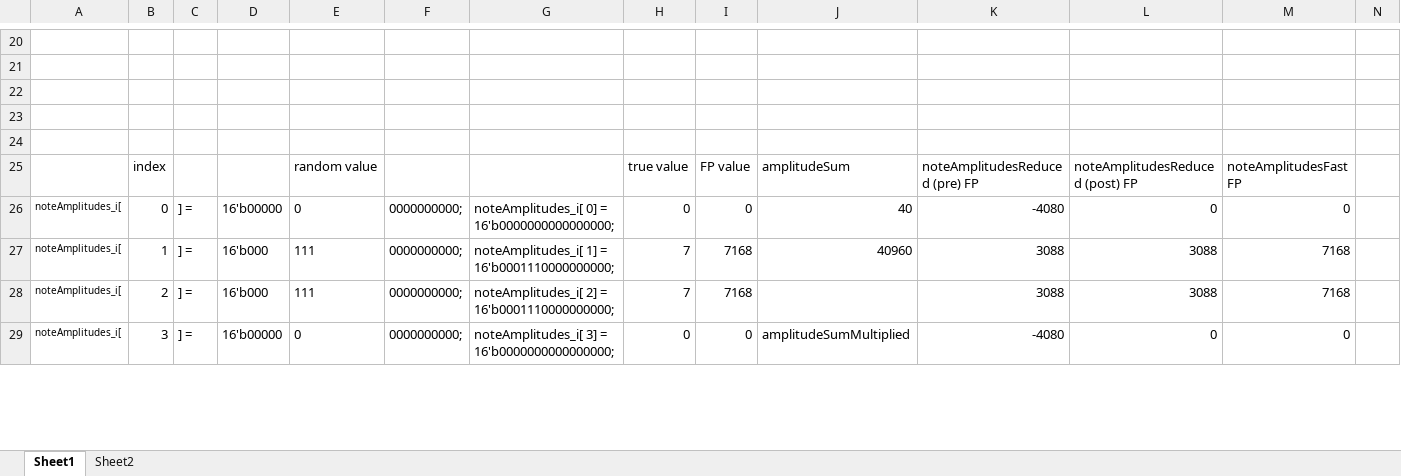
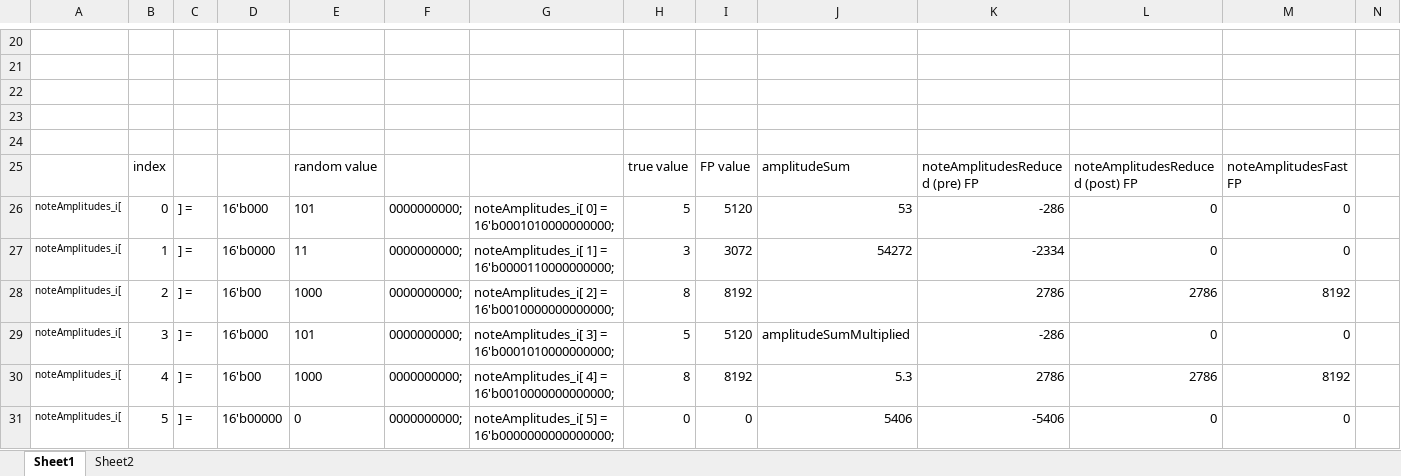
Before and after one commit to CaiB/CCHW, an Excel workbook: other/LinearVisualizer.xlsx, sheet Sheet1, drawn as a sheet; only a part is shown, gaps mark what is left out; values as stored, in another font and other column widths than the file's, no borders; addresses are those after the commit; rows hold the shown columns only; the diff covers the shown part only; the diff names each change by its address in the sheet, - before the commit and + after, or states it on an @@ line.

```diff
--- a/other/LinearVisualizer.xlsx (sheet Sheet1)
+++ b/other/LinearVisualizer.xlsx (sheet Sheet1)
-D26: 16'b00000
+D26: 16'b000
-E26: 0
+E26: 101
-G26: noteAmplitudes_i[ 0] = 16'b0000000000000000;
+G26: noteAmplitudes_i[ 0] = 16'b0001010000000000;
-H26: 0
+H26: 5
-I26: 0
+I26: 5120
-J26: 40
+J26: 53
-K26: -4080
+K26: -286
-D27: 16'b000
+D27: 16'b0000
-E27: 111
+E27: 11
-G27: noteAmplitudes_i[ 1] = 16'b0001110000000000;
+G27: noteAmplitudes_i[ 1] = 16'b0000110000000000;
-H27: 7
+H27: 3
-I27: 7168
+I27: 3072
-J27: 40960
+J27: 54272
-K27: 3088
+K27: -2334
-L27: 3088
+L27: 0
-M27: 7168
+M27: 0
-D28: 16'b000
+D28: 16'b00
-E28: 111
+E28: 1000
-G28: noteAmplitudes_i[ 2] = 16'b0001110000000000;
+G28: noteAmplitudes_i[ 2] = 16'b0010000000000000;
-H28: 7
+H28: 8
-I28: 7168
+I28: 8192
-K28: 3088
+K28: 2786
-L28: 3088
+L28: 2786
-M28: 7168
+M28: 8192
+row 29: noteAmplitudes_i[ | 3 | ] = | 16'b000 | 101 | 0000000000; | noteAmplitudes_i[ 3] = 16'b0001010000000000; | 5 | 5120 | amplitudeSumMultiplied | -286 | 0 | 0
+row 30: noteAmplitudes_i[ | 4 | ] = | 16'b00 | 1000 | 0000000000; | noteAmplitudes_i[ 4] = 16'b0010000000000000; | 8 | 8192 | 5.3 | 2786 | 2786 | 8192
-B31: 3
+B31: 5
-G31: noteAmplitudes_i[ 3] = 16'b0000000000000000;
+G31: noteAmplitudes_i[ 5] = 16'b0000000000000000;
-J31: amplitudeSumMultiplied
+J31: 5406
-K31: -4080
+K31: -5406
```
Also changed, not shown: 15 added rows, 17 removed rows and 80 edited cells elsewhere in this sheet, formulas that keep their value, 9 other files.
